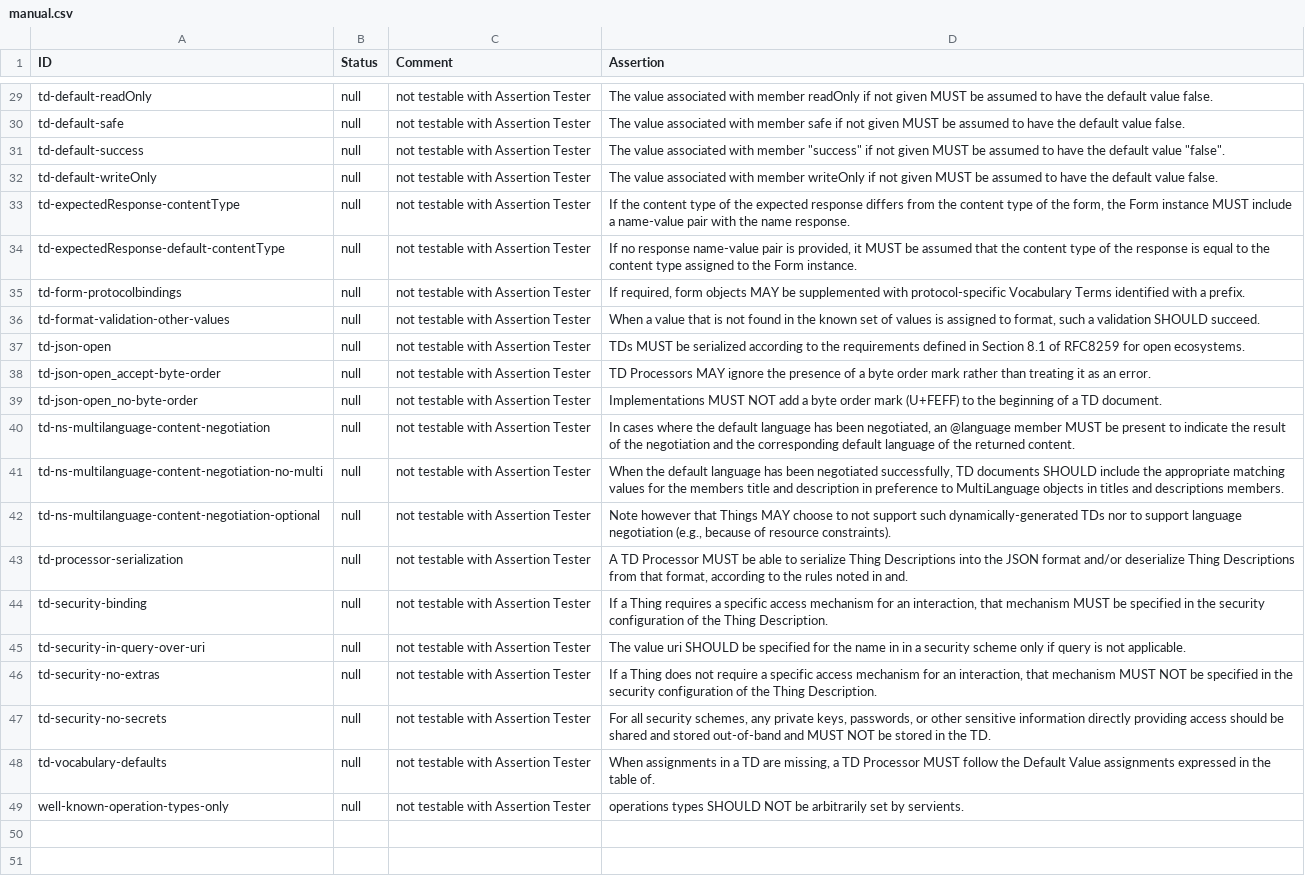
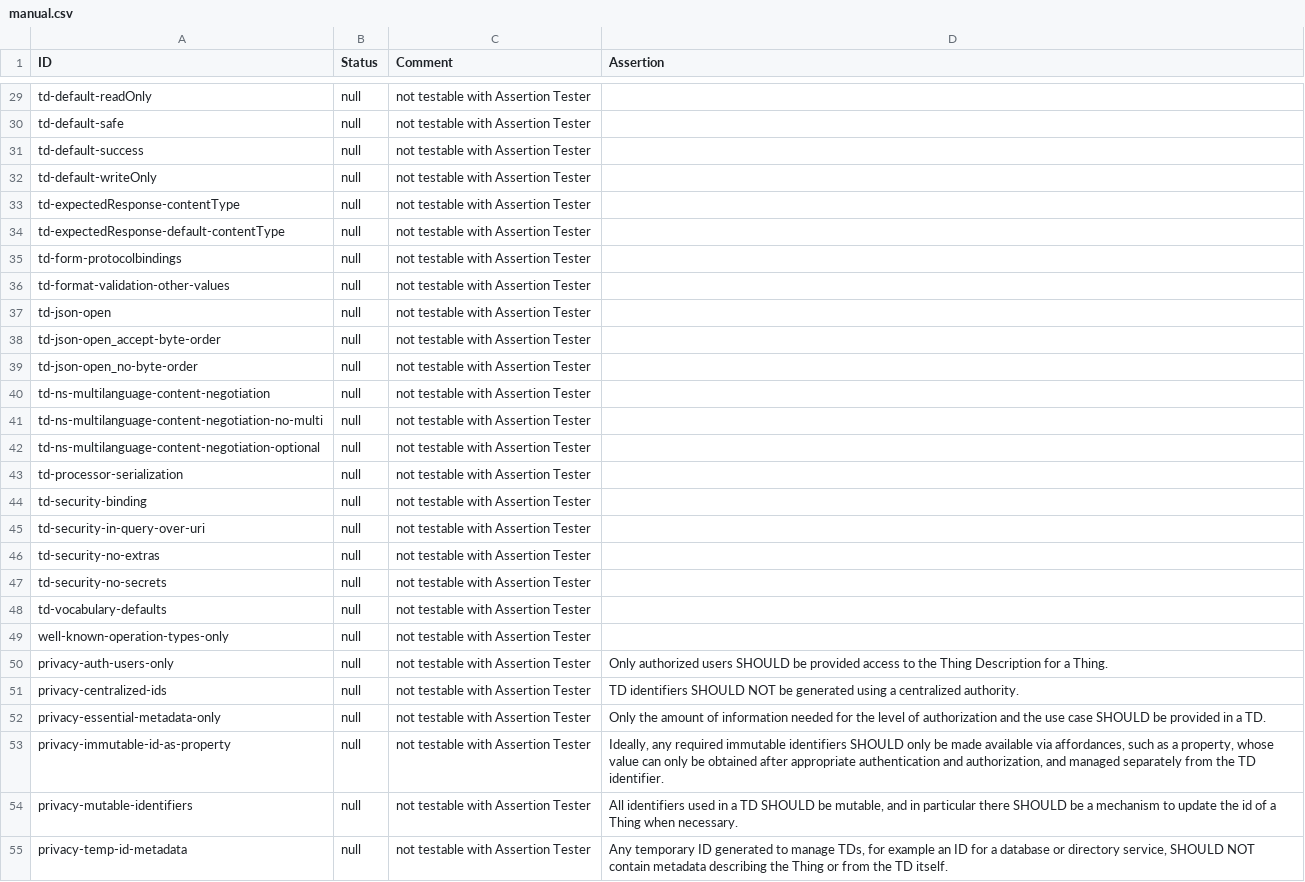
Before and after one commit to eclipse-thingweb/playground, a CSV file: packages/assertions/assertions-td/manual.csv, drawn as a sheet; only a part is shown, gaps mark what is left out; the diff covers the shown part only; the diff names each change by its address in the sheet, - before the commit and + after, or states it on an @@ line.

```diff
--- a/packages/assertions/assertions-td/manual.csv
+++ b/packages/assertions/assertions-td/manual.csv
-D29 (Assertion): The value associated with member readOnly if not given MUST be assumed to have the default value false.
+D29 (Assertion): (empty)
-D30 (Assertion): The value associated with member safe if not given MUST be assumed to have the default value false.
+D30 (Assertion): (empty)
-D31 (Assertion): The value associated with member "success" if not given MUST be assumed to have the default value "false".
+D31 (Assertion): (empty)
-D32 (Assertion): The value associated with member writeOnly if not given MUST be assumed to have the default value false.
+D32 (Assertion): (empty)
-D33 (Assertion): If the content type of the expected response differs from the content type of the form, the Form instance MUST include a name-value pair with the name response.
+D33 (Assertion): (empty)
-D34 (Assertion): If no response name-value pair is provided, it MUST be assumed that the content type of the response is equal to the content type assigned to the Form instance.
+D34 (Assertion): (empty)
-D35 (Assertion): If required, form objects MAY be supplemented with protocol-specific Vocabulary Terms identified with a prefix.
+D35 (Assertion): (empty)
-D36 (Assertion): When a value that is not found in the known set of values is assigned to format, such a validation SHOULD succeed.
+D36 (Assertion): (empty)
-D37 (Assertion): TDs MUST be serialized according to the requirements defined in Section 8.1 of RFC8259 for open ecosystems.
+D37 (Assertion): (empty)
-D38 (Assertion): TD Processors MAY ignore the presence of a byte order mark rather than treating it as an error.
+D38 (Assertion): (empty)
-D39 (Assertion): Implementations MUST NOT add a byte order mark (U+FEFF) to the beginning of a TD document.
+D39 (Assertion): (empty)
-D40 (Assertion): In cases where the default language has been negotiated, an @language member MUST be present to indicate the result of the negotiation and the corresponding default language of the returned content.
+D40 (Assertion): (empty)
-D41 (Assertion): When the default language has been negotiated successfully, TD documents SHOULD include the appropriate matching values for the members title and description in preference to MultiLanguage objects in titles and descriptions members.
+D41 (Assertion): (empty)
-D42 (Assertion): Note however that Things MAY choose to not support such dynamically-generated TDs nor to support language negotiation (e.g., because of resource constraints).
+D42 (Assertion): (empty)
-D43 (Assertion): A TD Processor MUST be able to serialize Thing Descriptions into the JSON format and/or deserialize Thing Descriptions from that format, according to the rules noted in and.
+D43 (Assertion): (empty)
-D44 (Assertion): If a Thing requires a specific access mechanism for an interaction, that mechanism MUST be specified in the security configuration of the Thing Description.
+D44 (Assertion): (empty)
-D45 (Assertion): The value uri SHOULD be specified for the name in in a security scheme only if query is not applicable.
+D45 (Assertion): (empty)
-D46 (Assertion): If a Thing does not require a specific access mechanism for an interaction, that mechanism MUST NOT be specified in the security configuration of the Thing Description.
+D46 (Assertion): (empty)
-D47 (Assertion): For all security schemes, any private keys, passwords, or other sensitive information directly providing access should be shared and stored out-of-band and MUST NOT be stored in the TD.
+D47 (Assertion): (empty)
-D48 (Assertion): When assignments in a TD are missing, a TD Processor MUST follow the Default Value assignments expressed in the table of.
+D48 (Assertion): (empty)
-D49 (Assertion): operations types SHOULD NOT be arbitrarily set by servients.
+D49 (Assertion): (empty)
+row 50: privacy-auth-users-only | null | not testable with Assertion Tester | Only authorized users SHOULD be provided access to the Thing Description for a Thing.
+row 51: privacy-centralized-ids | null | not testable with Assertion Tester | TD identifiers SHOULD NOT be generated using a centralized authority.
+row 52: privacy-essential-metadata-only | null | not testable with Assertion Tester | Only the amount of information needed for the level of authorization and the use case SHOULD be provided in a TD.
+row 53: privacy-immutable-id-as-property | null | not testable with Assertion Tester | Ideally, any required immutable identifiers SHOULD only be made available via affordances, such as a property, whose value can only be obtained after appropriate authentication and authorization, and managed separately from the TD identifier.
+row 54: privacy-mutable-identifiers | null | not testable with Assertion Tester | All identifiers used in a TD SHOULD be mutable, and in particular there SHOULD be a mechanism to update the id of a Thing when necessary.
+row 55: privacy-temp-id-metadata | null | not testable with Assertion Tester | Any temporary ID generated to manage TDs, for example an ID for a database or directory service, SHOULD NOT contain metadata describing the Thing or from the TD itself.
```
Also changed, not shown: 18 added rows and 27 edited cells elsewhere in this file, 1 other file.
